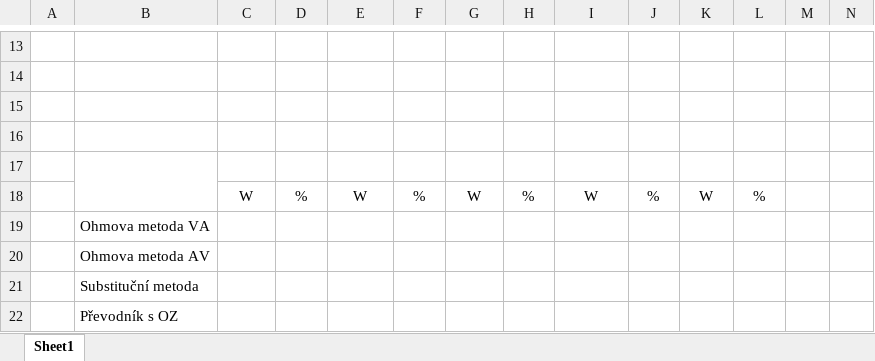
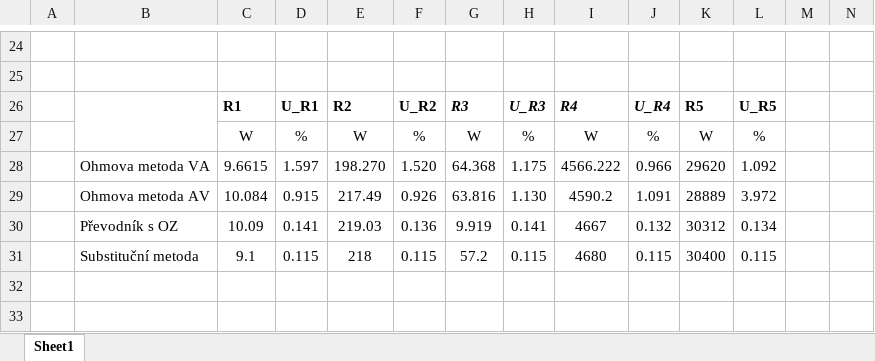
Before and after one commit to karolinaas/BPC-MVAA-Protokoly-2024, an Excel workbook: Uloha2/Uloha2AB.xlsx, sheet Sheet1, drawn as a sheet; only a part is shown, gaps mark what is left out; values as stored, in another font and other column widths than the file's, no borders; charts and pictures not drawn; removed rows and columns are numbered as before the commit, all else as after; rows hold the shown columns only; the diff covers the shown part only; the diff names each change by its address in the sheet, - before the commit and + after, or states it on an @@ line.

```diff
--- a/Uloha2/Uloha2AB.xlsx (sheet Sheet1)
+++ b/Uloha2/Uloha2AB.xlsx (sheet Sheet1)
+B26:B27 merged
-row 26: (empty)
+row 26:  |  | R1 | U_R1 | R2 | U_R2 | R3 | U_R3 | R4 | U_R4 | R5 | U_R5
-row 16: (empty)
-row 17: (empty)
-row 19:  | Ohmova metoda VA
-row 20:  | Ohmova metoda AV
-row 21:  | Substituční metoda
-row 22:  | Převodník s OZ
+row 28:  | Ohmova metoda VA | 9.6615 | 1.597 | 198.270 | 1.520 | 64.368 | 1.175 | 4566.222 | 0.966 | 29620 | 1.092
+row 29:  | Ohmova metoda AV | 10.084 | 0.915 | 217.49 | 0.926 | 63.816 | 1.130 | 4590.2 | 1.091 | 28889 | 3.972
+row 30:  | Převodník s OZ | 10.09 | 0.141 | 219.03 | 0.136 | 9.919 | 0.141 | 4667 | 0.132 | 30312 | 0.134
+row 31:  | Substituční metoda | 9.1 | 0.115 | 218 | 0.115 | 57.2 | 0.115 | 4680 | 0.115 | 30400 | 0.115
```
Also changed, not shown: 18 added rows, 7 removed rows and 29 edited cells elsewhere in this sheet, charts or pictures, Uloha4/uloha4.xlsx, 2 other files.
